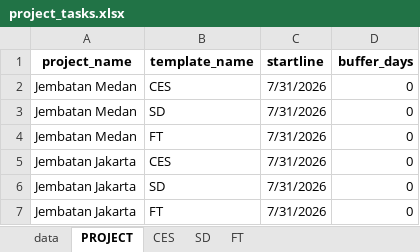
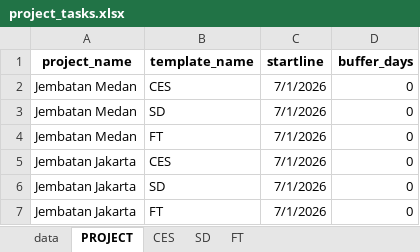
Before and after one commit to wirabinz/gantt-plotter, an Excel workbook: data/project_tasks.xlsx, sheet PROJECT, drawn as a sheet; values as stored, in another font and other column widths than the file's, no borders; the diff names each change by its address in the sheet, - before the commit and + after, or states it on an @@ line.

```diff
--- a/data/project_tasks.xlsx (sheet PROJECT)
+++ b/data/project_tasks.xlsx (sheet PROJECT)
-C2:C7 (startline): 7/31/2026
+C2:C7 (startline): 7/1/2026
```
Also changed, not shown: sheet CES, sheet FT, sheet SD, 2 other files.
